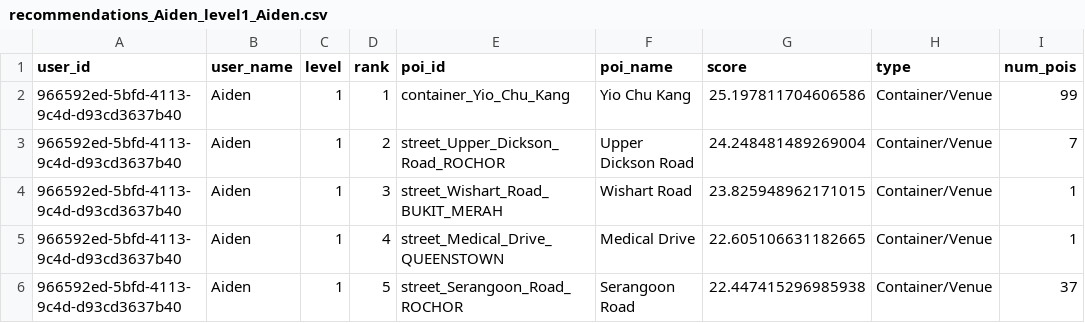
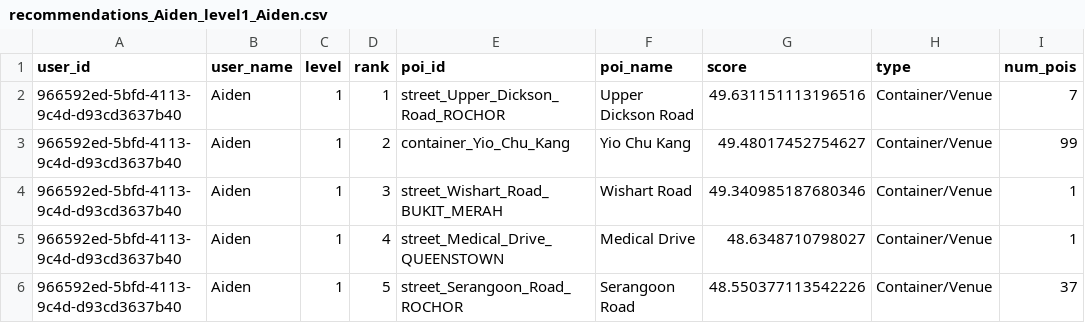
Before and after one commit to destroyedbyBrian/SpatiaLynk_recommender, a CSV file: Multi-granularity recommendation framework/recommendations_Aiden_level1_Aiden.csv, drawn as a sheet.

```diff
--- a/Multi-granularity recommendation framework/recommendations_Aiden_level1_Aiden.csv
+++ b/Multi-granularity recommendation framework/recommendations_Aiden_level1_Aiden.csv
@@ -1,6 +1,6 @@
 user_id,user_name,level,rank,poi_id,poi_name,score,type,num_pois
-966592ed-5bfd-4113-9c4d-d93cd3637b40,Aiden,1,1,container_Yio_Chu_Kang,Yio Chu Kang,25.197811704606586,Container/Venue,99
-966592ed-5bfd-4113-9c4d-d93cd3637b40,Aiden,1,2,street_Upper_Dickson_Road_ROCHOR,Upper Dickson Road,24.248481489269004,Container/Venue,7
-966592ed-5bfd-4113-9c4d-d93cd3637b40,Aiden,1,3,street_Wishart_Road_BUKIT_MERAH,Wishart Road,23.825948962171015,Container/Venue,1
-966592ed-5bfd-4113-9c4d-d93cd3637b40,Aiden,1,4,street_Medical_Drive_QUEENSTOWN,Medical Drive,22.605106631182665,Container/Venue,1
-966592ed-5bfd-4113-9c4d-d93cd3637b40,Aiden,1,5,street_Serangoon_Road_ROCHOR,Serangoon Road,22.447415296985938,Container/Venue,37
+966592ed-5bfd-4113-9c4d-d93cd3637b40,Aiden,1,1,street_Upper_Dickson_Road_ROCHOR,Upper Dickson Road,49.631151113196516,Container/Venue,7
+966592ed-5bfd-4113-9c4d-d93cd3637b40,Aiden,1,2,container_Yio_Chu_Kang,Yio Chu Kang,49.48017452754627,Container/Venue,99
+966592ed-5bfd-4113-9c4d-d93cd3637b40,Aiden,1,3,street_Wishart_Road_BUKIT_MERAH,Wishart Road,49.340985187680346,Container/Venue,1
+966592ed-5bfd-4113-9c4d-d93cd3637b40,Aiden,1,4,street_Medical_Drive_QUEENSTOWN,Medical Drive,48.6348710798027,Container/Venue,1
+966592ed-5bfd-4113-9c4d-d93cd3637b40,Aiden,1,5,street_Serangoon_Road_ROCHOR,Serangoon Road,48.550377113542226,Container/Venue,37
```
Also changed, not shown: Multi-granularity recommendation framework/recommendations_Aiden_level0_Aiden.csv, Multi-granularity recommendation framework/recommendations_Aiden_level2_Aiden.csv, 5 other files.
